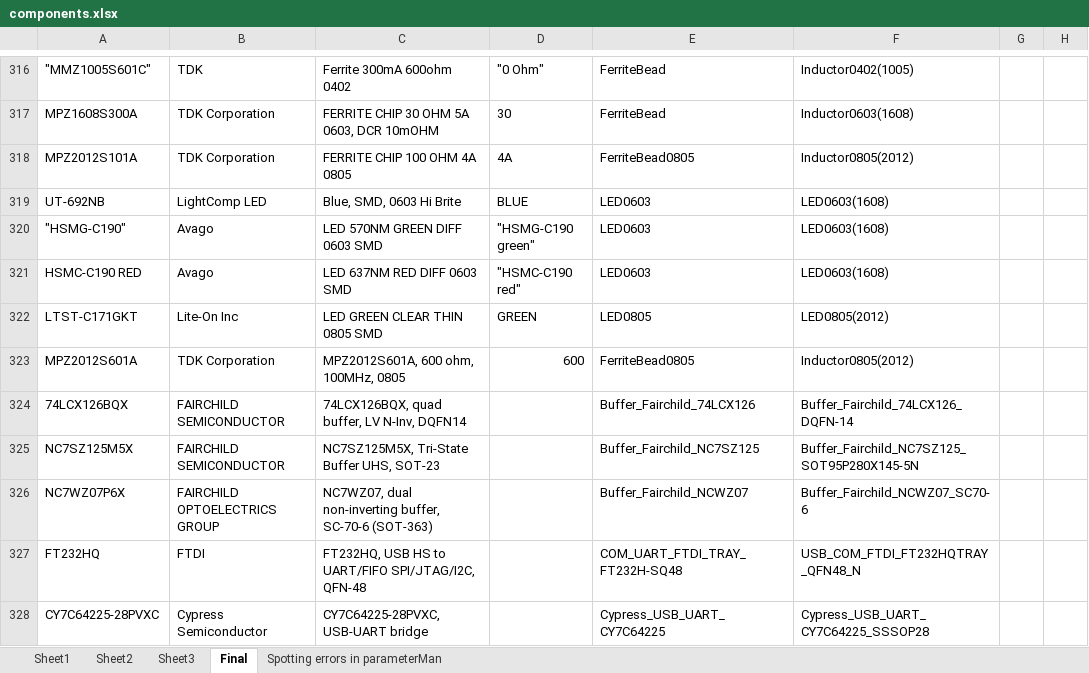
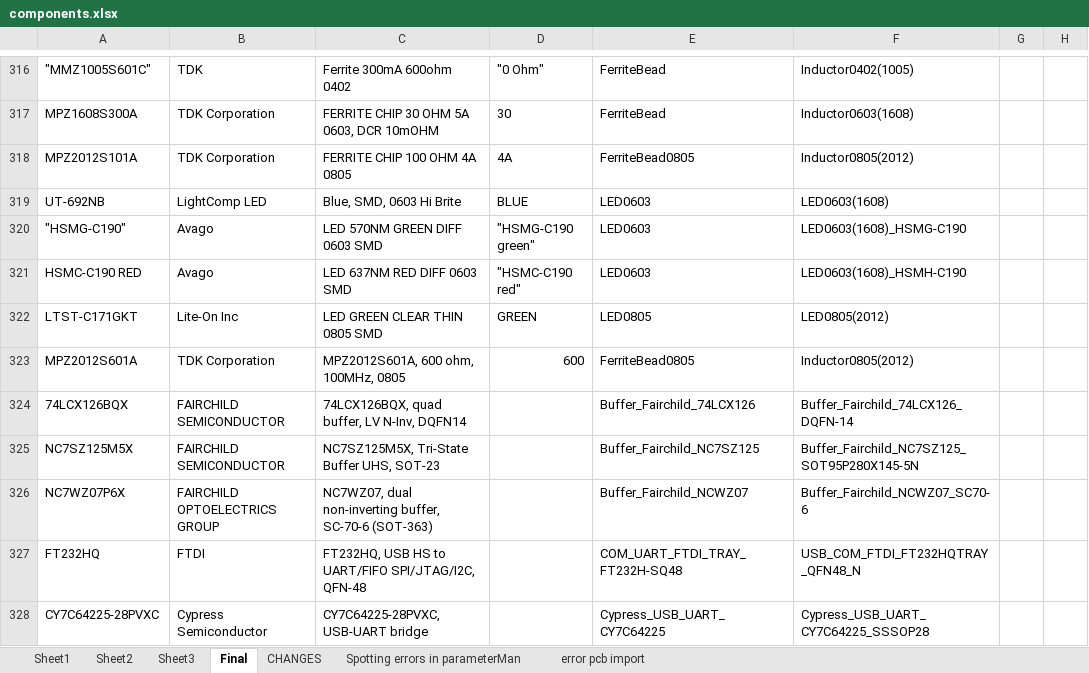
Before and after one commit to ojonav/White-RHINO, an Excel workbook: Repository/Schematic Library/Database_Library/components.xlsx, sheet Final, drawn as a sheet; only a part is shown, gaps mark what is left out; values as stored, in another font and other column widths than the file's, no borders; the diff names each change by its address in the sheet, - before the commit and + after, or states it on an @@ line.

```diff
--- a/Repository/Schematic Library/Database_Library/components.xlsx (sheet Final)
+++ b/Repository/Schematic Library/Database_Library/components.xlsx (sheet Final)
+sheet tab: CHANGES
+sheet tab: error pcb import
-F320: LED0603(1608)
+F320: LED0603(1608)_HSMG-C190
-F321: LED0603(1608)
+F321: LED0603(1608)_HSMH-C190
```
Also changed, not shown: 33 other files.
